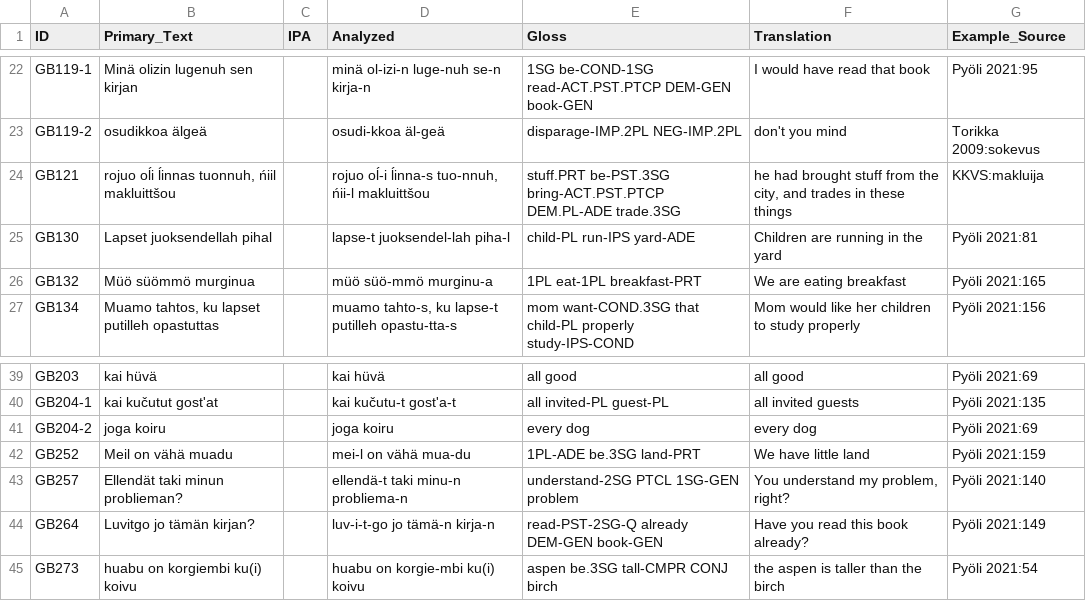
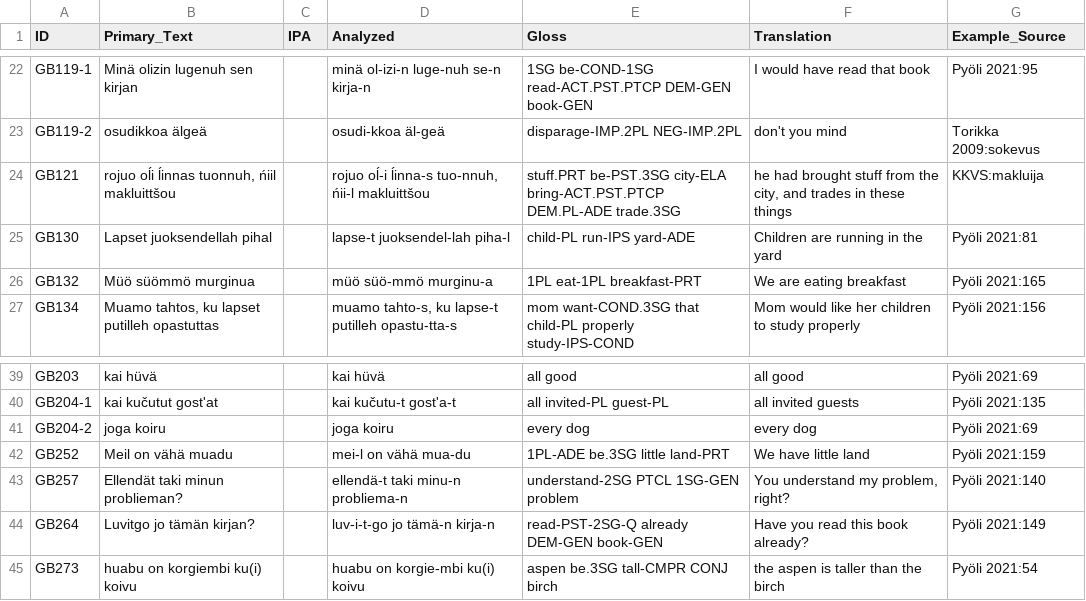
Before and after one commit to cldf-datasets/uratyp, a CSV file: raw/GB/language-tables/Livvi_Karelian_examples.csv, drawn as a sheet; only a part is shown, gaps mark what is left out.

```diff
--- a/raw/GB/language-tables/Livvi_Karelian_examples.csv
+++ b/raw/GB/language-tables/Livvi_Karelian_examples.csv
@@ -23,3 +23,3 @@ GB119-1,Minä olizin lugenuh sen kirjan,,minä ol-izi-n luge-nuh se-n kirja-n,1S
 GB119-2,osudikkoa älgeä,,osudi-kkoa äl-geä,disparage-IMP.2PL NEG-IMP.2PL,don't you mind,Torikka 2009:sokevus
-GB121,"rojuo oĺi ĺinnas tuonnuh, ńiil makluittšou",,"rojuo oĺ-i ĺinna-s tuo-nnuh, ńii-l makluittšou",stuff.PRT be-PST.3SG bring-ACT.PST.PTCP DEM.PL-ADE trade.3SG,"he had brought stuff from the city, and trades in these things",KKVS:makluija
+GB121,"rojuo oĺi ĺinnas tuonnuh, ńiil makluittšou",,"rojuo oĺ-i ĺinna-s tuo-nnuh, ńii-l makluittšou",stuff.PRT be-PST.3SG city-ELA bring-ACT.PST.PTCP DEM.PL-ADE trade.3SG,"he had brought stuff from the city, and trades in these things",KKVS:makluija
 GB130,Lapset juoksendellah pihal,,lapse-t juoksendel-lah piha-l,child-PL run-IPS yard-ADE,Children are running in the yard,Pyöli 2021:81
@@ -41,3 +41,3 @@ GB204-1,kai kučutut gost'at,,kai kučutu-t gost'a-t,all invited-PL guest-PL,all
 GB204-2,joga koiru,,joga koiru,every dog,every dog,Pyöli 2021:69
-GB252,Meil on vähä muadu,,mei-l on vähä mua-du,1PL-ADE be.3SG land-PRT,We have little land,Pyöli 2021:159
+GB252,Meil on vähä muadu,,mei-l on vähä mua-du,1PL-ADE be.3SG little land-PRT,We have little land,Pyöli 2021:159
 GB257,Ellendät taki minun problieman?,,ellendä-t taki minu-n probliema-n,understand-2SG PTCL 1SG-GEN problem,"You understand my problem, right?",Pyöli 2021:140
```
Also changed, not shown: raw/GB/language-tables/Akkala_Saami_examples.csv, raw/GB/language-tables/North_Karelian_examples.csv, 21 other files.
